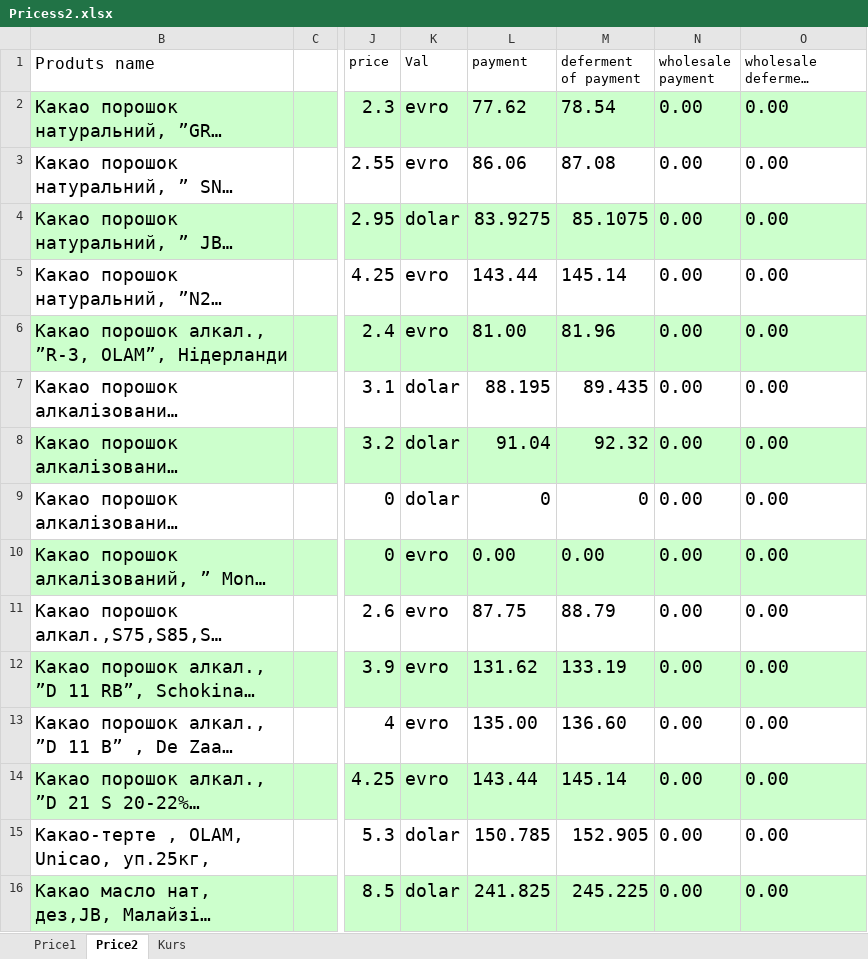
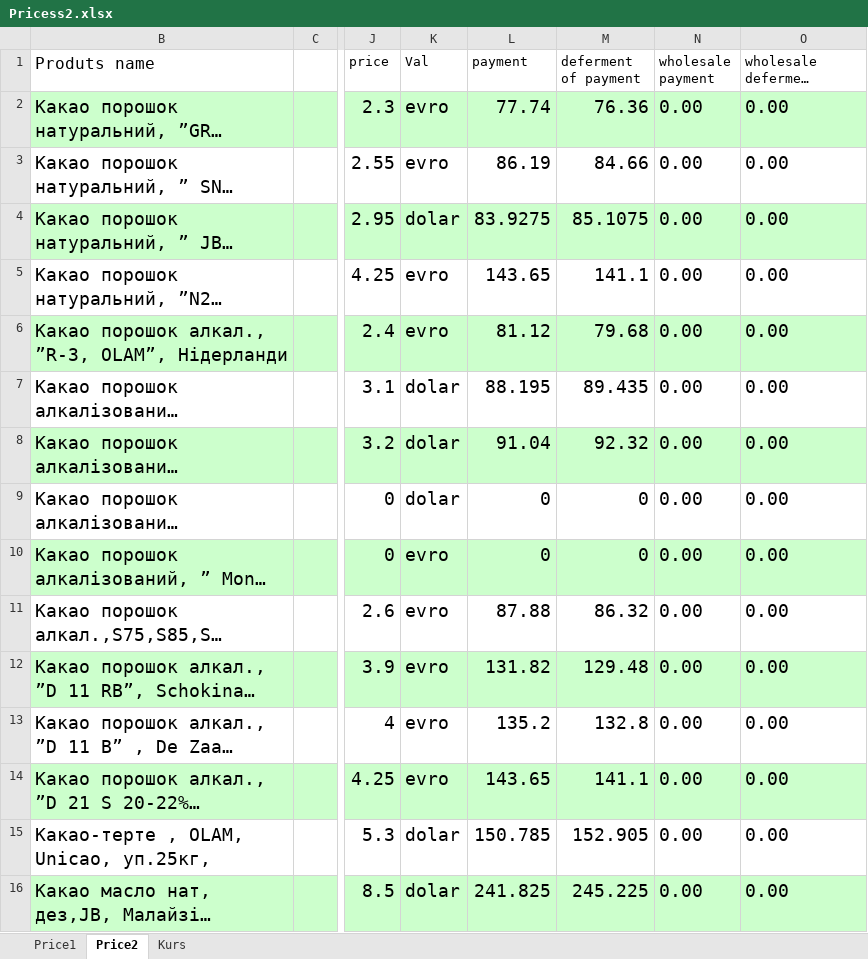
Before and after one commit to AleksanderYa/test, an Excel workbook: Pricess2.xlsx, sheet Price2, drawn as a sheet; only a part is shown, gaps mark what is left out; long unchanged cells end in …; values as stored, in another font and other column widths than the file's, no borders; the diff names each change by its address in the sheet, - before the commit and + after, or states it on an @@ line.

Commit message:
'09.11.20_17:08'

```diff
--- a/Pricess2.xlsx (sheet Price2)
+++ b/Pricess2.xlsx (sheet Price2)
-L2 (payment): 77.62
+L2 (payment): 77.74
-M2 (deferment of payment): 78.54
+M2 (deferment of payment): 76.36
-L3 (payment): 86.06
+L3 (payment): 86.19
-M3 (deferment of payment): 87.08
+M3 (deferment of payment): 84.66
-L5 (payment): 143.44
+L5 (payment): 143.65
-M5 (deferment of payment): 145.14
+M5 (deferment of payment): 141.1
-L6 (payment): 81.00
+L6 (payment): 81.12
-M6 (deferment of payment): 81.96
+M6 (deferment of payment): 79.68
-L10 (payment): 0.00
+L10 (payment): 0
-M10 (deferment of payment): 0.00
+M10 (deferment of payment): 0
-L11 (payment): 87.75
+L11 (payment): 87.88
-M11 (deferment of payment): 88.79
+M11 (deferment of payment): 86.32
-L12 (payment): 131.62
+L12 (payment): 131.82
-M12 (deferment of payment): 133.19
+M12 (deferment of payment): 129.48
-L13 (payment): 135.00
+L13 (payment): 135.2
-M13 (deferment of payment): 136.60
+M13 (deferment of payment): 132.8
-L14 (payment): 143.44
+L14 (payment): 143.65
-M14 (deferment of payment): 145.14
+M14 (deferment of payment): 141.1
```
